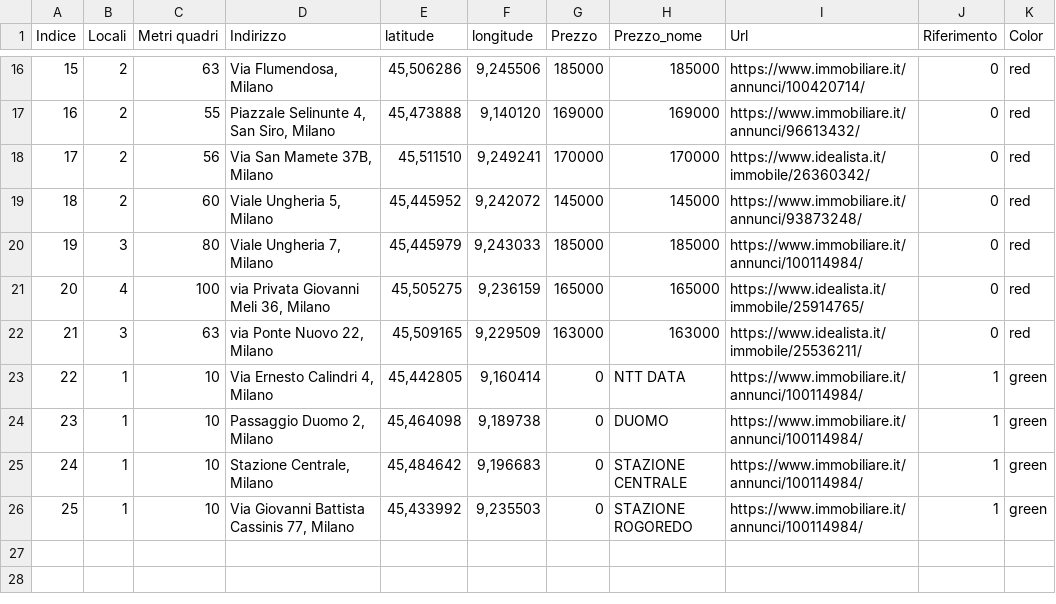
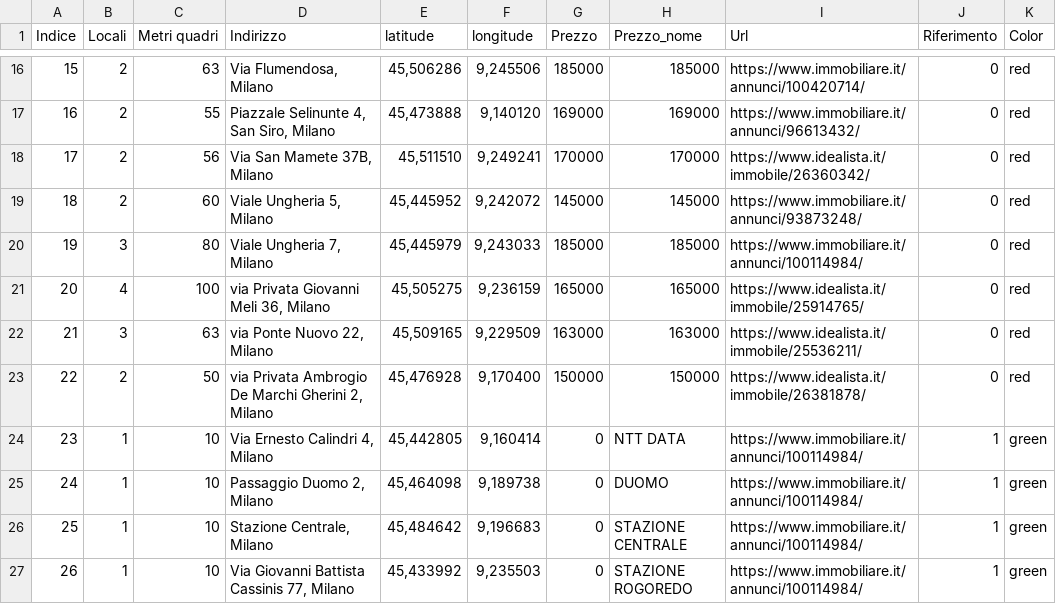
Before and after one commit to SamuComqi92/Prova_casa, a CSV file: Case.csv, drawn as a sheet; only a part is shown, gaps mark what is left out; addresses are those after the commit; the diff names each change by its address in the sheet, - before the commit and + after, or states it on an @@ line.

Commit message:
Add files via upload

```diff
--- a/Case.csv
+++ b/Case.csv
+row 23: 22 | 2 | 50 | via Privata Ambrogio De Marchi Gherini 2, Milano | 45,476928 | 9,170400 | 150000 | 150000 | https://www.idealista.it/immobile/26381878/ | 0 | red
@@ column A (Indice) renumbered from row 24 down @@
```
